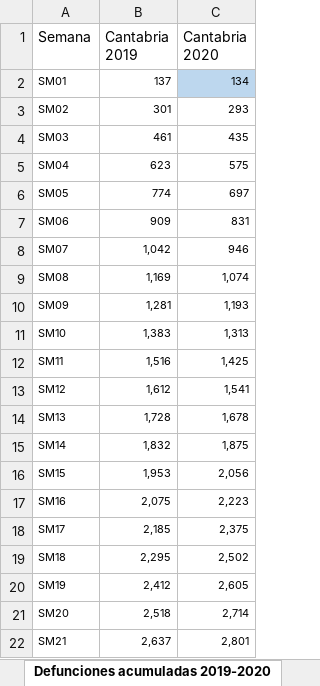
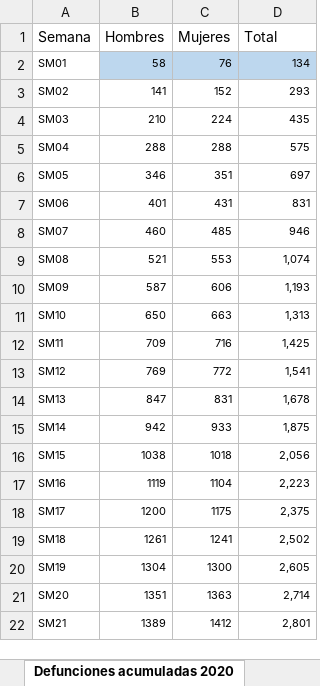
Before and after one commit to icane/demographic-indicators, an Excel workbook: etl/data/input/Datos_carga_semanal_demo.xlsx, sheet Defunciones acumuladas 2020, drawn as a sheet; values as stored, in another font and other column widths than the file's, no borders; removed rows and columns are numbered as before the commit, all else as after; the diff names each change by its address in the sheet, - before the commit and + after, or states it on an @@ line.

```diff
--- a/etl/data/input/Datos_carga_semanal_demo.xlsx (sheet Defunciones acumuladas 2020)
+++ b/etl/data/input/Datos_carga_semanal_demo.xlsx (sheet Defunciones acumuladas 2020)
-sheet tab: Defunciones acumuladas 2019-2020
+sheet tab: Defunciones acumuladas 2020
-column B (Cantabria 2019), rows 2-22: 137 | 301 | 461 | 623 | 774 | 909 | 1,042 | 1,169 | 1,281 | 1,383 | 1,516 | 1,612 | 1,728 | 1,832 | 1,953 | 2,075 | 2,185 | 2,295 | 2,412 | 2,518 | 2,637
+column B (Hombres), rows 2-22: 58 | 141 | 210 | 288 | 346 | 401 | 460 | 521 | 587 | 650 | 709 | 769 | 847 | 942 | 1038 | 1119 | 1200 | 1261 | 1304 | 1351 | 1389
+column C (Mujeres), rows 2-22: 76 | 152 | 224 | 288 | 351 | 431 | 485 | 553 | 606 | 663 | 716 | 772 | 831 | 933 | 1018 | 1104 | 1175 | 1241 | 1300 | 1363 | 1412
-D1: Cantabria 2020
+D1: Total
```
Also changed, not shown: sheet Defunciones 2020, other sheet tabs, 12 other files.
